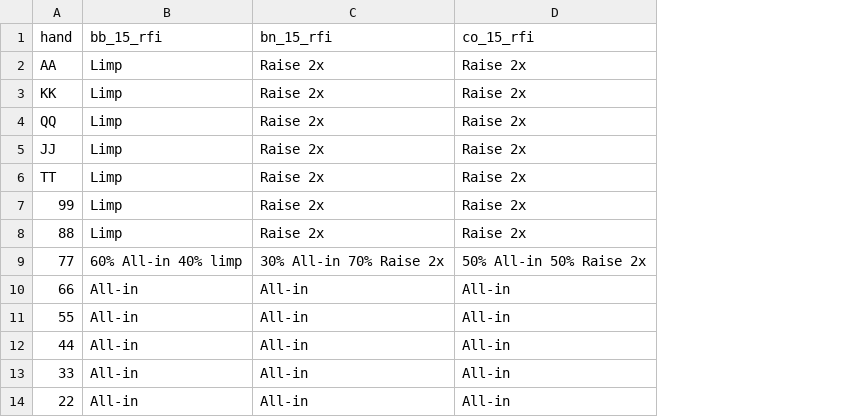
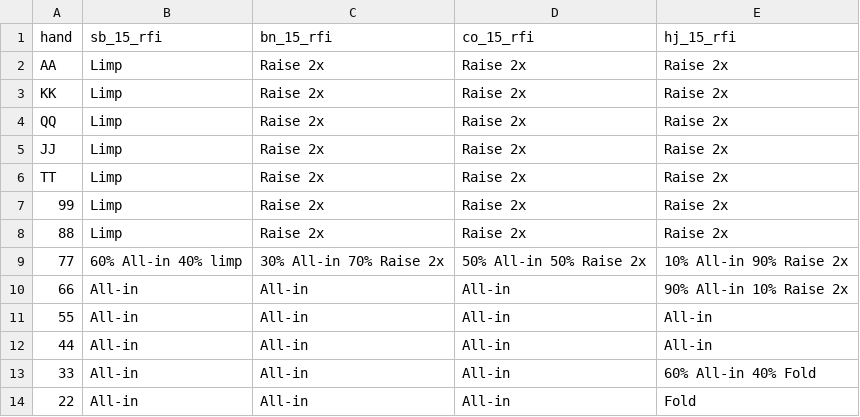
Before and after one commit to wfenglund/texaparser, a CSV file: hand_data.csv, drawn as a sheet; only a part is shown; the diff names each change by its address in the sheet, - before the commit and + after, or states it on an @@ line.

Commit message:
added gto eq strategies for hj hands

```diff
--- a/hand_data.csv
+++ b/hand_data.csv
+column E (hj_15_rfi), rows 2-14: Raise 2x | Raise 2x | Raise 2x | Raise 2x | Raise 2x | Raise 2x | Raise 2x | 10% All-in 90% Raise 2x | 90% All-in 10% Raise 2x | All-in | All-in | 60% All-in 40% Fold | Fold
-B1: bb_15_rfi
+B1: sb_15_rfi
```
